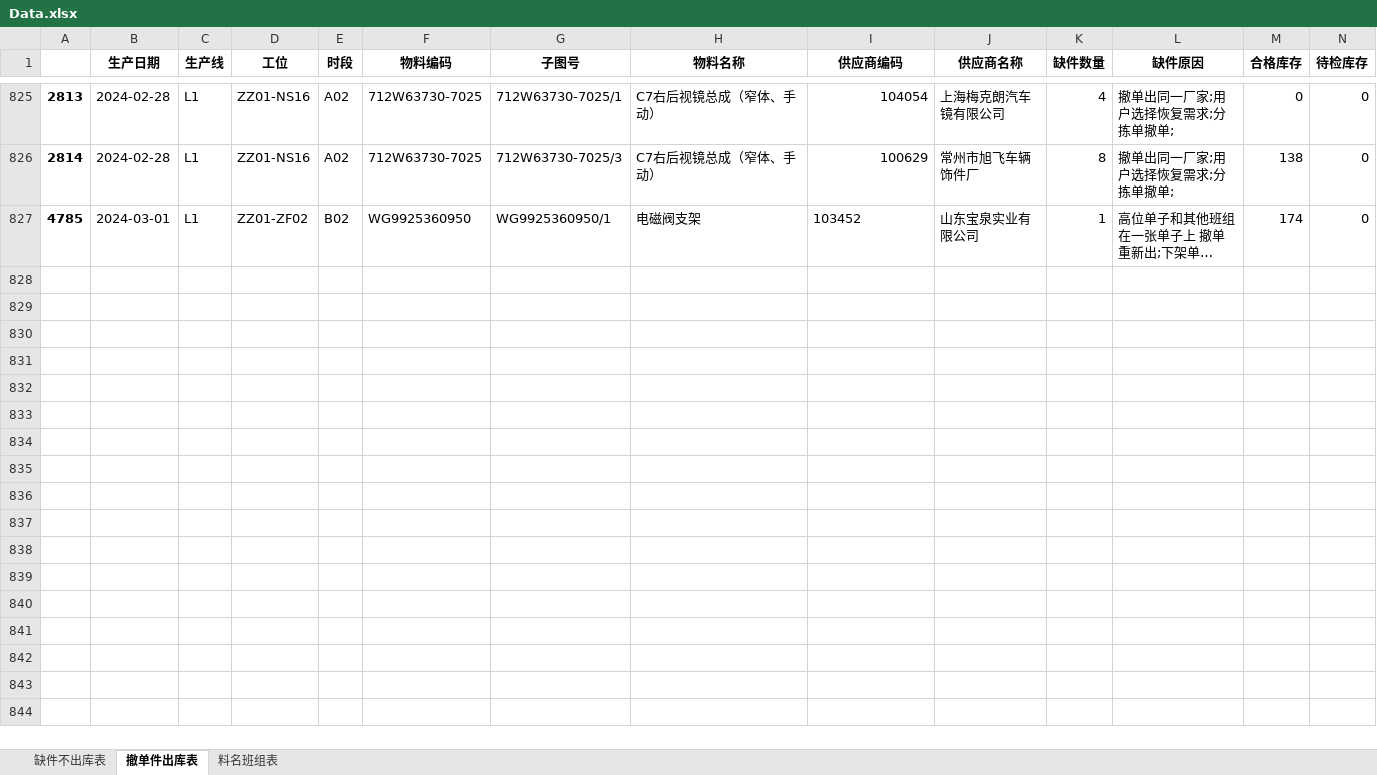
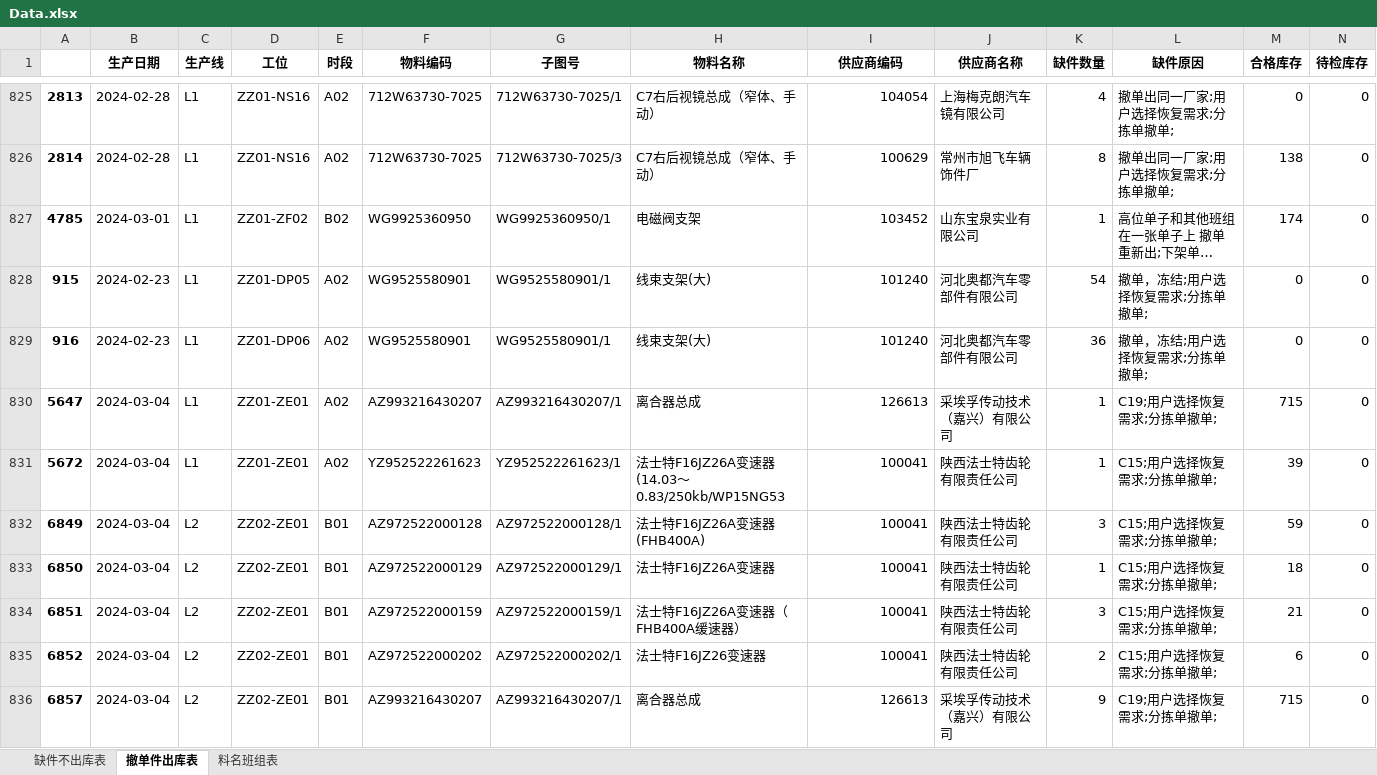
Before and after one commit to GuoBaoqi/Work-Chinapost, an Excel workbook: data/Data.xlsx, sheet 撤单件出库表, drawn as a sheet; only a part is shown, gaps mark what is left out; long unchanged cells end in …; values as stored, in another font and other column widths than the file's, no borders; rows hold the shown columns only; the diff covers the shown part only; the diff names each change by its address in the sheet, - before the commit and + after, or states it on an @@ line.

```diff
--- a/data/Data.xlsx (sheet 撤单件出库表)
+++ b/data/Data.xlsx (sheet 撤单件出库表)
-I827 alignment: left
+I827 alignment: right
+row 828: 915 | 2024-02-23 | L1 | ZZ01-DP05 | A02 | WG9525580901 | WG9525580901/1 | 线束支架(大) | 101240 | 河北奥都汽车零部件有限公司 | 54 | 撤单，冻结;用户选择恢复需求;分拣单撤单; | 0 | 0
+row 829: 916 | 2024-02-23 | L1 | ZZ01-DP06 | A02 | WG9525580901 | WG9525580901/1 | 线束支架(大) | 101240 | 河北奥都汽车零部件有限公司 | 36 | 撤单，冻结;用户选择恢复需求;分拣单撤单; | 0 | 0
+row 830: 5647 | 2024-03-04 | L1 | ZZ01-ZE01 | A02 | AZ993216430207 | AZ993216430207/1 | 离合器总成 | 126613 | 采埃孚传动技术（嘉兴）有限公司 | 1 | C19;用户选择恢复需求;分拣单撤单; | 715 | 0
+row 831: 5672 | 2024-03-04 | L1 | ZZ01-ZE01 | A02 | YZ952522261623 | YZ952522261623/1 | 法士特F16JZ26A变速器(14.03～0.83/250kb/WP15NG53 | 100041 | 陕西法士特齿轮有限责任公司 | 1 | C15;用户选择恢复需求;分拣单撤单; | 39 | 0
+row 832: 6849 | 2024-03-04 | L2 | ZZ02-ZE01 | B01 | AZ972522000128 | AZ972522000128/1 | 法士特F16JZ26A变速器(FHB400A) | 100041 | 陕西法士特齿轮有限责任公司 | 3 | C15;用户选择恢复需求;分拣单撤单; | 59 | 0
+row 833: 6850 | 2024-03-04 | L2 | ZZ02-ZE01 | B01 | AZ972522000129 | AZ972522000129/1 | 法士特F16JZ26A变速器 | 100041 | 陕西法士特齿轮有限责任公司 | 1 | C15;用户选择恢复需求;分拣单撤单; | 18 | 0
+row 834: 6851 | 2024-03-04 | L2 | ZZ02-ZE01 | B01 | AZ972522000159 | AZ972522000159/1 | 法士特F16JZ26A变速器（FHB400A缓速器） | 100041 | 陕西法士特齿轮有限责任公司 | 3 | C15;用户选择恢复需求;分拣单撤单; | 21 | 0
+row 835: 6852 | 2024-03-04 | L2 | ZZ02-ZE01 | B01 | AZ972522000202 | AZ972522000202/1 | 法士特F16JZ26变速器 | 100041 | 陕西法士特齿轮有限责任公司 | 2 | C15;用户选择恢复需求;分拣单撤单; | 6 | 0
+row 836: 6857 | 2024-03-04 | L2 | ZZ02-ZE01 | B01 | AZ993216430207 | AZ993216430207/1 | 离合器总成 | 126613 | 采埃孚传动技术（嘉兴）有限公司 | 9 | C19;用户选择恢复需求;分拣单撤单; | 715 | 0
```
Also changed, not shown: 51 added rows elsewhere in this sheet, sheet 缺件不出库表, sheet 料名班组表, data/Config.xlsx, data/库位表.xlsx.
